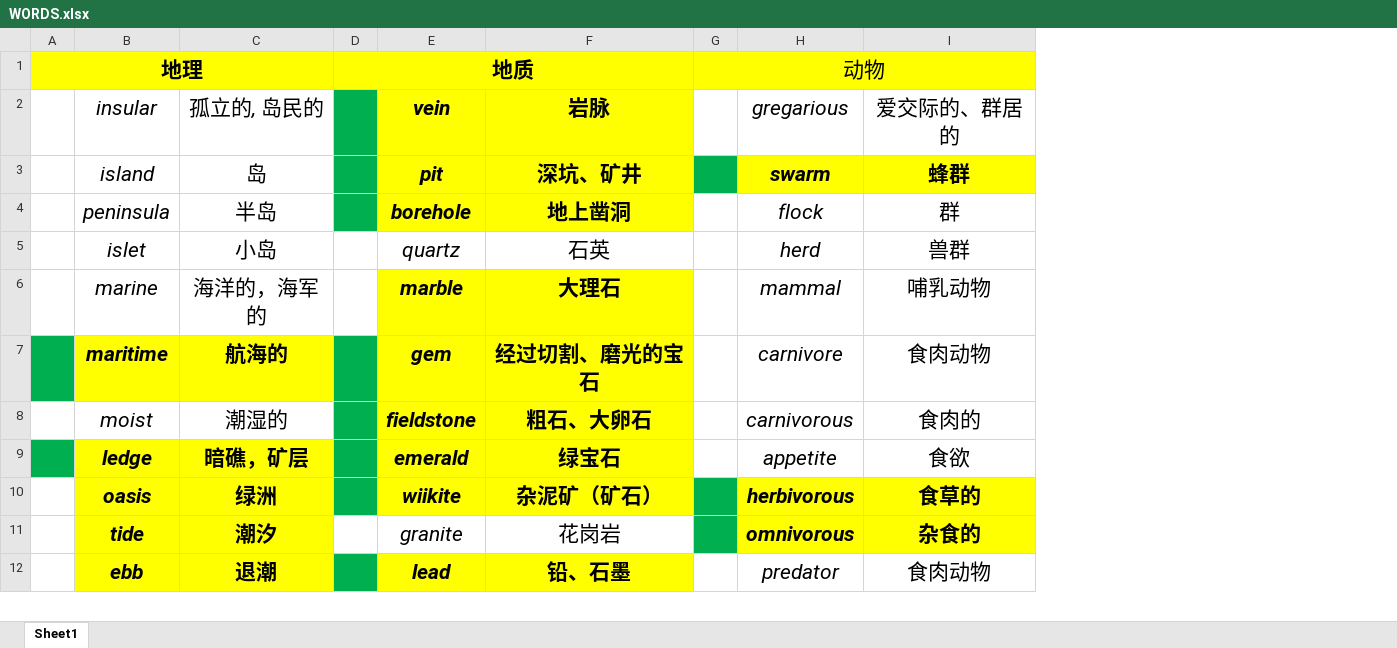
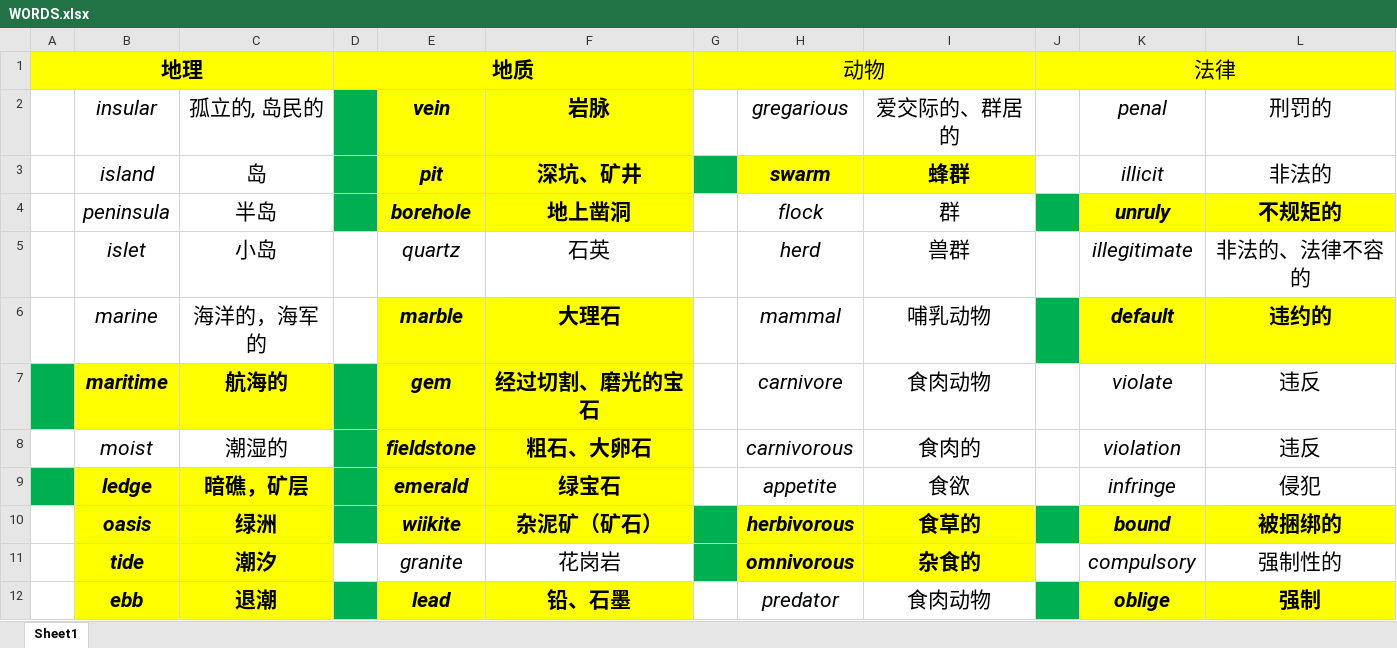
Before and after one commit to k-ning/RECORDING, an Excel workbook: WORDS.xlsx, sheet Sheet1, drawn as a sheet; only a part is shown; values as stored, in another font and other column widths than the file's, no borders; the diff names each change by its address in the sheet, - before the commit and + after, or states it on an @@ line.

Commit message:
Update WORDS.xlsx

```diff
--- a/WORDS.xlsx (sheet Sheet1)
+++ b/WORDS.xlsx (sheet Sheet1)
+column J, row 1: 法律
+column K (penal), rows 3-12: illicit | unruly | illegitimate | default | violate | violation | infringe | bound | compulsory | oblige
+column L (刑罚的), rows 3-12: 非法的 | 不规矩的 | 非法的、法律不容的 | 违约的 | 违反 | 违反 | 侵犯 | 被捆绑的 | 强制性的 | 强制
```
